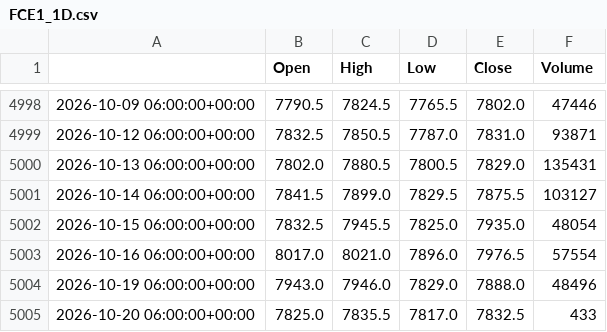
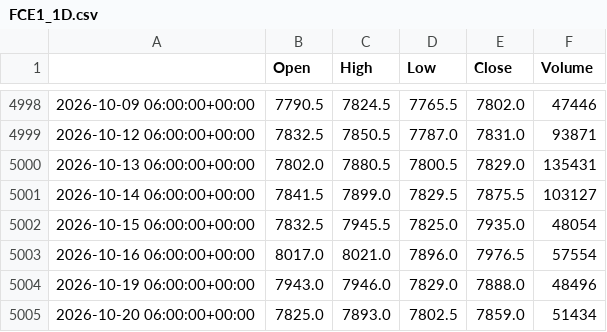
Before and after one commit to loljack01/AutoTrader, a CSV file: data/cache/FCE1_1D.csv, drawn as a sheet; only a part is shown, gaps mark what is left out.

```diff
--- a/data/cache/FCE1_1D.csv
+++ b/data/cache/FCE1_1D.csv
@@ -5004,2 +5004,2 @@
 2026-10-19 06:00:00+00:00,7943.0,7946.0,7829.0,7888.0,48496
-2026-10-20 06:00:00+00:00,7825.0,7835.5,7817.0,7832.5,433
+2026-10-20 06:00:00+00:00,7825.0,7893.0,7802.5,7859.0,51434
```
Also changed, not shown: data/backtests/frozen_puts_5m_trades.csv, data/cache/FCE1_15m.csv, 1 other file.
